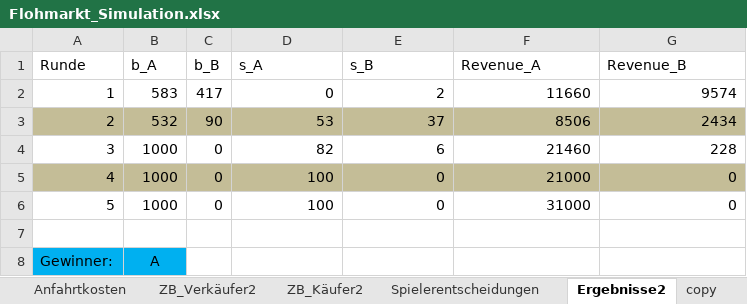
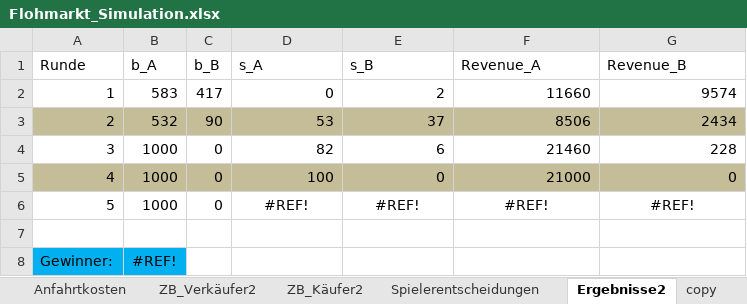
Before and after one commit to Wael653/twoSidedMarketGame, an Excel workbook: Flohmarkt_Simulation.xlsx, sheet Ergebnisse2, drawn as a sheet; values as stored, in another font and other column widths than the file's, no borders; the diff names each change by its address in the sheet, - before the commit and + after, or states it on an @@ line.

```diff
--- a/Flohmarkt_Simulation.xlsx (sheet Ergebnisse2)
+++ b/Flohmarkt_Simulation.xlsx (sheet Ergebnisse2)
-D6 (s_A): 100
+D6 (s_A): #REF!
-D6:G6 alignment: right
+D6:G6 alignment: center
-E6 (s_B): 0
+E6 (s_B): #REF!
-F6 (Revenue_A): 31000
+F6 (Revenue_A): #REF!
-G6 (Revenue_B): 0
+G6 (Revenue_B): #REF!
-B8 (b_A): A
+B8 (b_A): #REF!
```
Also changed, not shown: sheet ZB_Verkäufer2, sheet ZB_Käufer2, charts or pictures, 12 other files.
